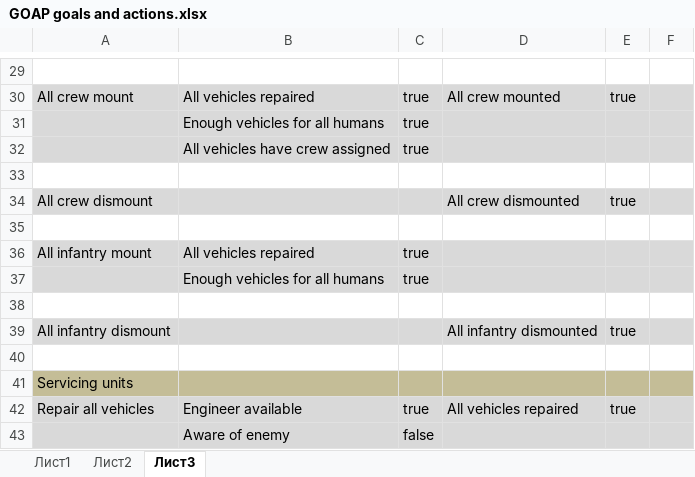
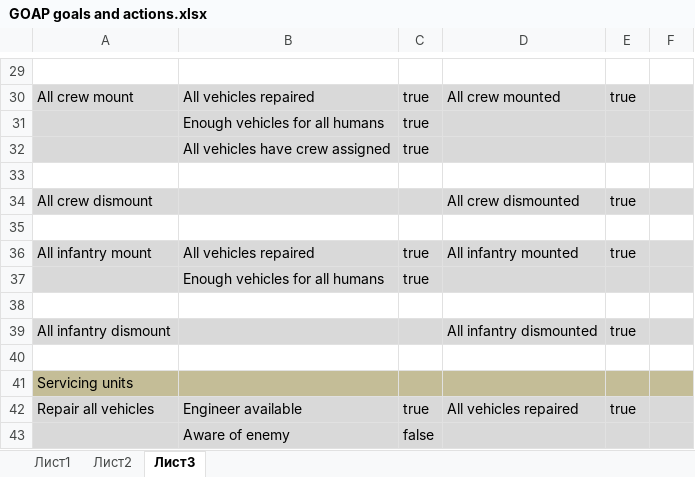
Before and after one commit to Sparker95/Vindicta, an Excel workbook: GOAP goals and actions.xlsx, sheet Лист3, drawn as a sheet; only a part is shown, gaps mark what is left out; values as stored, in another font and other column widths than the file's, no borders; the diff names each change by its address in the sheet, - before the commit and + after, or states it on an @@ line.

Commit message:
New actions, worldState restructure and functions

```diff
--- a/GOAP goals and actions.xlsx (sheet Лист3)
+++ b/GOAP goals and actions.xlsx (sheet Лист3)
-D36: (empty)
+D36: All infantry mounted
-E36: (empty)
+E36: true
```
Also changed, not shown: 21 other files.
